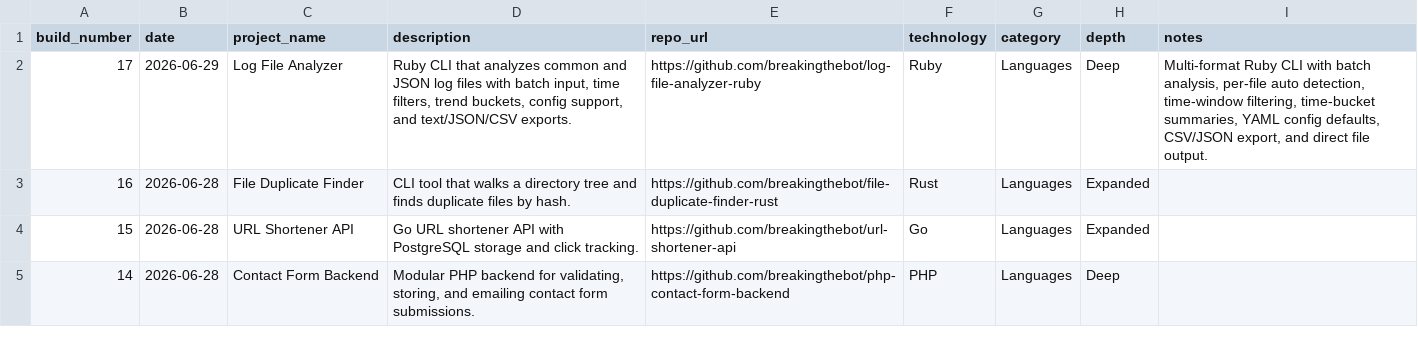
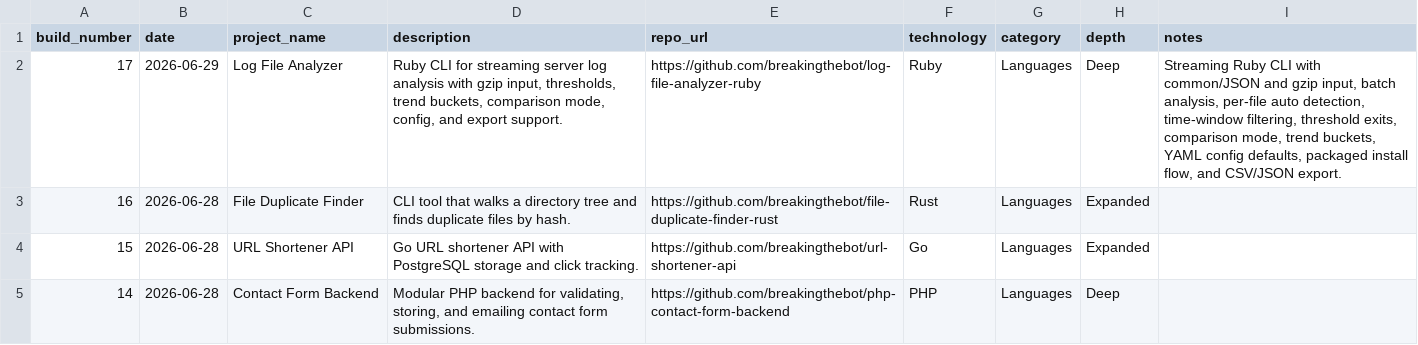
Before and after one commit to breakingthebot/246-builds, a CSV file: exports/builds.csv, drawn as a sheet; only a part is shown.

Commit message:
Refresh Build 17 index details

```diff
--- a/exports/builds.csv
+++ b/exports/builds.csv
@@ -1,3 +1,3 @@
 build_number,date,project_name,description,repo_url,technology,category,depth,notes
-17,2026-06-29,Log File Analyzer,"Ruby CLI that analyzes common and JSON log files with batch input, time filters, trend buckets, config support, and text/JSON/CSV exports.",https://github.com/breakingthebot/log-file-analyzer-ruby,Ruby,Languages,Deep,"Multi-format Ruby CLI with batch analysis, per-file auto detection, time-window filtering, time-bucket summaries, YAML config defaults, CSV/JSON export, and direct file output."
+17,2026-06-29,Log File Analyzer,"Ruby CLI for streaming server log analysis with gzip input, thresholds, trend buckets, comparison mode, config, and export support.",https://github.com/breakingthebot/log-file-analyzer-ruby,Ruby,Languages,Deep,"Streaming Ruby CLI with common/JSON and gzip input, batch analysis, per-file auto detection, time-window filtering, threshold exits, comparison mode, trend buckets, YAML config defaults, packaged install flow, and CSV/JSON export."
 16,2026-06-28,File Duplicate Finder,CLI tool that walks a directory tree and finds duplicate files by hash.,https://github.com/breakingthebot/file-duplicate-finder-rust,Rust,Languages,Expanded,
```
Also changed, not shown: 3 other files.
